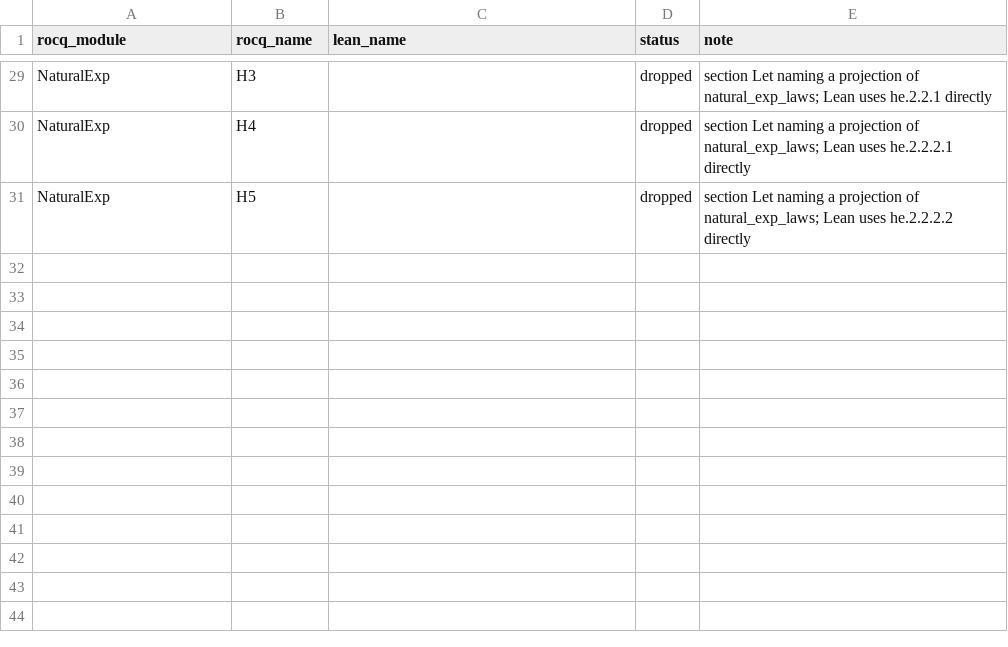
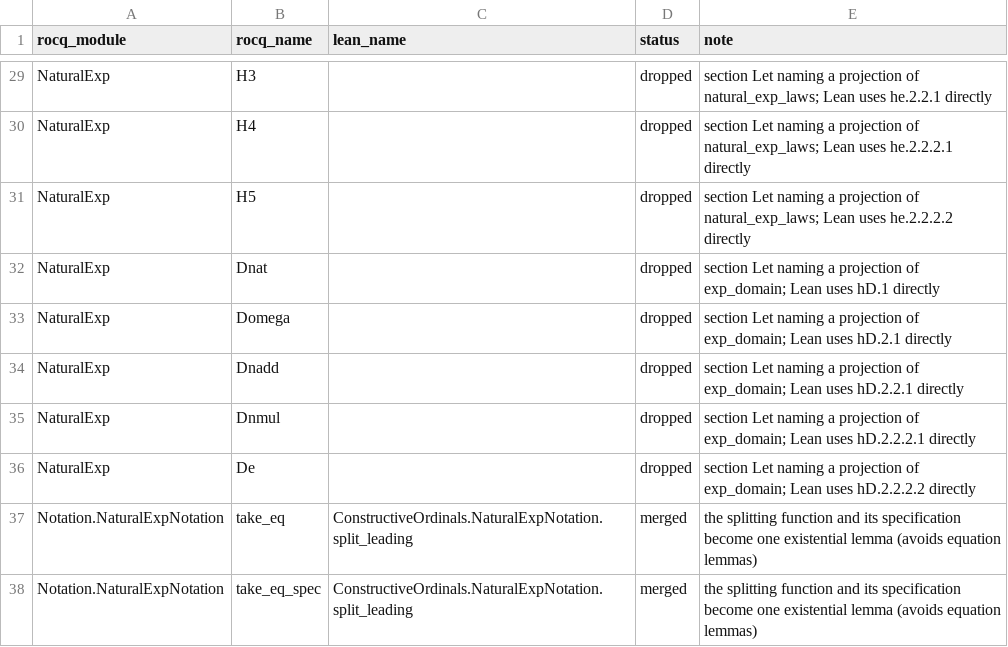
Before and after one commit to robdockins/ordinals, a CSV file: lean/scripts/port_overrides.csv, drawn as a sheet; only a part is shown, gaps mark what is left out.

```diff
--- a/lean/scripts/port_overrides.csv
+++ b/lean/scripts/port_overrides.csv
@@ -31 +31,8 @@ NaturalExp,H4,,dropped,section Let naming a projection of natural_exp_laws; Lean
 NaturalExp,H5,,dropped,section Let naming a projection of natural_exp_laws; Lean uses he.2.2.2.2 directly
+NaturalExp,Dnat,,dropped,section Let naming a projection of exp_domain; Lean uses hD.1 directly
+NaturalExp,Domega,,dropped,section Let naming a projection of exp_domain; Lean uses hD.2.1 directly
+NaturalExp,Dnadd,,dropped,section Let naming a projection of exp_domain; Lean uses hD.2.2.1 directly
+NaturalExp,Dnmul,,dropped,section Let naming a projection of exp_domain; Lean uses hD.2.2.2.1 directly
+NaturalExp,De,,dropped,section Let naming a projection of exp_domain; Lean uses hD.2.2.2.2 directly
+Notation.NaturalExpNotation,take_eq,ConstructiveOrdinals.NaturalExpNotation.split_leading,merged,the splitting function and its specification become one existential lemma (avoids equation lemmas)
+Notation.NaturalExpNotation,take_eq_spec,ConstructiveOrdinals.NaturalExpNotation.split_leading,merged,the splitting function and its specification become one existential lemma (avoids equation lemmas)
```
Also changed, not shown: lean/PORTING_MAP.csv, 10 other files.
